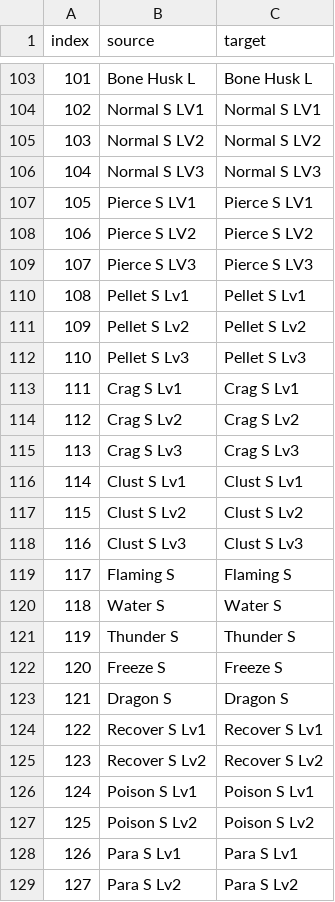
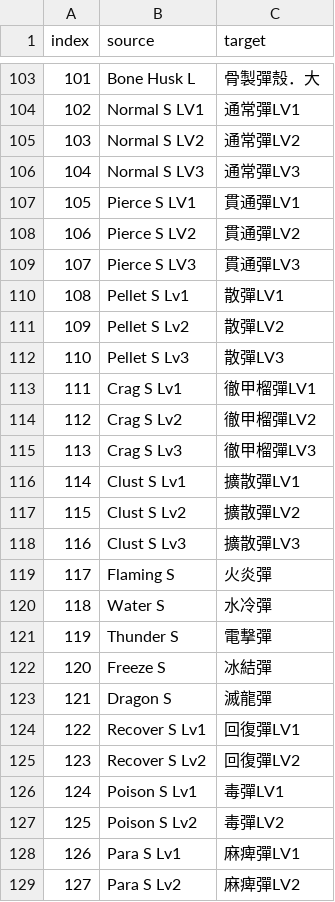
Before and after one commit to GMO517/mhf-TC-translator, a CSV file: l10n/working/csv/dat-items-name.csv, drawn as a sheet; only a part is shown, gaps mark what is left out; the diff covers the shown part only.

```diff
--- a/l10n/working/csv/dat-items-name.csv
+++ b/l10n/working/csv/dat-items-name.csv
@@ -103,27 +103,27 @@ index,source,target
-101,Bone Husk L,Bone Husk L
-102,Normal S LV1,Normal S LV1
-103,Normal S LV2,Normal S LV2
-104,Normal S LV3,Normal S LV3
-105,Pierce S LV1,Pierce S LV1
-106,Pierce S LV2,Pierce S LV2
-107,Pierce S LV3,Pierce S LV3
-108,Pellet S Lv1,Pellet S Lv1
-109,Pellet S Lv2,Pellet S Lv2
-110,Pellet S Lv3,Pellet S Lv3
-111,Crag S Lv1,Crag S Lv1
-112,Crag S Lv2,Crag S Lv2
-113,Crag S Lv3,Crag S Lv3
-114,Clust S Lv1,Clust S Lv1
-115,Clust S Lv2,Clust S Lv2
-116,Clust S Lv3,Clust S Lv3
-117,Flaming S,Flaming S
-118,Water S,Water S
-119,Thunder S,Thunder S
-120,Freeze S,Freeze S
-121,Dragon S,Dragon S
-122,Recover S Lv1,Recover S Lv1
-123,Recover S Lv2,Recover S Lv2
-124,Poison S Lv1,Poison S Lv1
-125,Poison S Lv2,Poison S Lv2
-126,Para S Lv1,Para S Lv1
-127,Para S Lv2,Para S Lv2
+101,Bone Husk L,骨製彈殼．大
+102,Normal S LV1,通常彈LV1
+103,Normal S LV2,通常彈LV2
+104,Normal S LV3,通常彈LV3
+105,Pierce S LV1,貫通彈LV1
+106,Pierce S LV2,貫通彈LV2
+107,Pierce S LV3,貫通彈LV3
+108,Pellet S Lv1,散彈LV1
+109,Pellet S Lv2,散彈LV2
+110,Pellet S Lv3,散彈LV3
+111,Crag S Lv1,徹甲榴彈LV1
+112,Crag S Lv2,徹甲榴彈LV2
+113,Crag S Lv3,徹甲榴彈LV3
+114,Clust S Lv1,擴散彈LV1
+115,Clust S Lv2,擴散彈LV2
+116,Clust S Lv3,擴散彈LV3
+117,Flaming S,火炎彈
+118,Water S,水冷彈
+119,Thunder S,電撃彈
+120,Freeze S,冰結彈
+121,Dragon S,滅龍彈
+122,Recover S Lv1,回復彈LV1
+123,Recover S Lv2,回復彈LV2
+124,Poison S Lv1,毒彈LV1
+125,Poison S Lv2,毒彈LV2
+126,Para S Lv1,麻痺彈LV1
+127,Para S Lv2,麻痺彈LV2
```
Also changed, not shown: 48 edited cells elsewhere in this file, 4 other files.
